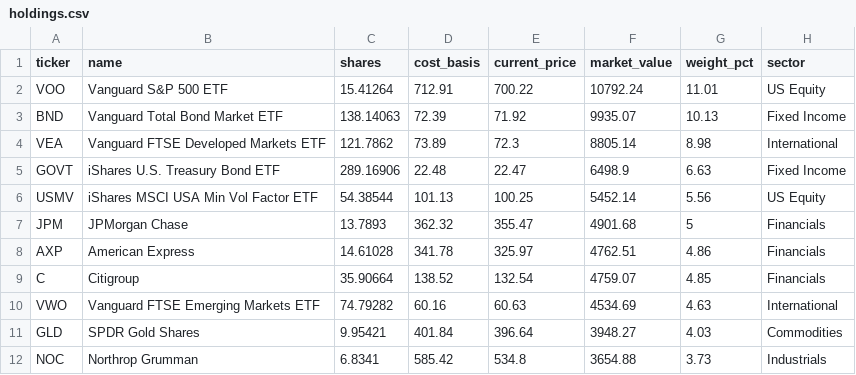
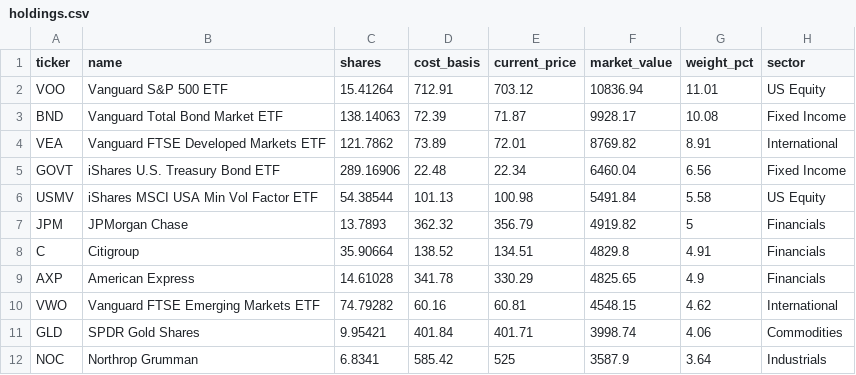
Before and after one commit to 4MaticLK/PersonalWebsite, a CSV file: public/data/personal-portfolio/holdings.csv, drawn as a sheet; only a part is shown; the diff covers the shown part only.

```diff
--- a/public/data/personal-portfolio/holdings.csv
+++ b/public/data/personal-portfolio/holdings.csv
@@ -1,12 +1,12 @@
 ticker,name,shares,cost_basis,current_price,market_value,weight_pct,sector
-VOO,Vanguard S&P 500 ETF,15.41264,712.91,700.22,10792.24,11.01,US Equity
-BND,Vanguard Total Bond Market ETF,138.14063,72.39,71.92,9935.07,10.13,Fixed Income
-VEA,Vanguard FTSE Developed Markets ETF,121.7862,73.89,72.3,8805.14,8.98,International
-GOVT,iShares U.S. Treasury Bond ETF,289.16906,22.48,22.47,6498.9,6.63,Fixed Income
-USMV,iShares MSCI USA Min Vol Factor ETF,54.38544,101.13,100.25,5452.14,5.56,US Equity
-JPM,JPMorgan Chase,13.7893,362.32,355.47,4901.68,5,Financials
-AXP,American Express,14.61028,341.78,325.97,4762.51,4.86,Financials
-C,Citigroup,35.90664,138.52,132.54,4759.07,4.85,Financials
-VWO,Vanguard FTSE Emerging Markets ETF,74.79282,60.16,60.63,4534.69,4.63,International
-GLD,SPDR Gold Shares,9.95421,401.84,396.64,3948.27,4.03,Commodities
-NOC,Northrop Grumman,6.8341,585.42,534.8,3654.88,3.73,Industrials
+VOO,Vanguard S&P 500 ETF,15.41264,712.91,703.12,10836.94,11.01,US Equity
+BND,Vanguard Total Bond Market ETF,138.14063,72.39,71.87,9928.17,10.08,Fixed Income
+VEA,Vanguard FTSE Developed Markets ETF,121.7862,73.89,72.01,8769.82,8.91,International
+GOVT,iShares U.S. Treasury Bond ETF,289.16906,22.48,22.34,6460.04,6.56,Fixed Income
+USMV,iShares MSCI USA Min Vol Factor ETF,54.38544,101.13,100.98,5491.84,5.58,US Equity
+JPM,JPMorgan Chase,13.7893,362.32,356.79,4919.82,5,Financials
+C,Citigroup,35.90664,138.52,134.51,4829.8,4.91,Financials
+AXP,American Express,14.61028,341.78,330.29,4825.65,4.9,Financials
+VWO,Vanguard FTSE Emerging Markets ETF,74.79282,60.16,60.81,4548.15,4.62,International
+GLD,SPDR Gold Shares,9.95421,401.84,401.71,3998.74,4.06,Commodities
+NOC,Northrop Grumman,6.8341,585.42,525,3587.9,3.64,Industrials
```
Also changed, not shown: 4 added rows, 4 removed rows and 25 edited cells elsewhere in this file, 1 other file.
